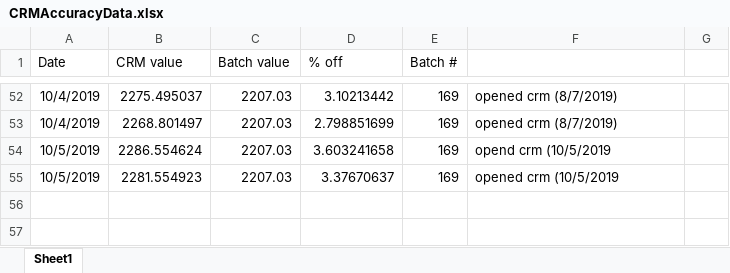
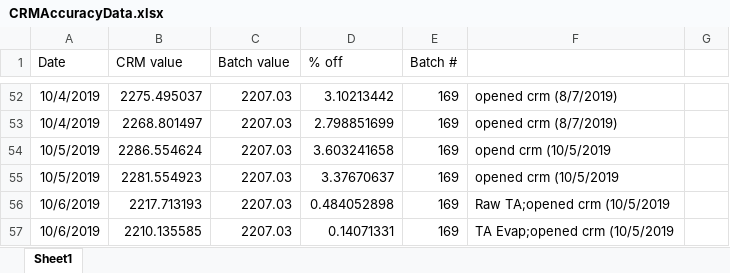
Before and after one commit to SilbigerLab/Titrator, an Excel workbook: Data/CRMAccuracyData.xlsx, sheet Sheet1, drawn as a sheet; only a part is shown, gaps mark what is left out; values as stored, in another font and other column widths than the file's, no borders; the diff names each change by its address in the sheet, - before the commit and + after, or states it on an @@ line.

```diff
--- a/Data/CRMAccuracyData.xlsx (sheet Sheet1)
+++ b/Data/CRMAccuracyData.xlsx (sheet Sheet1)
+row 56: 10/6/2019 | 2217.713193 | 2207.03 | 0.484052898 | 169 | Raw TA;opened crm (10/5/2019
+row 57: 10/6/2019 | 2210.135585 | 2207.03 | 0.14071331 | 169 | TA Evap;opened crm (10/5/2019
```
Also changed, not shown: 10 other files.
